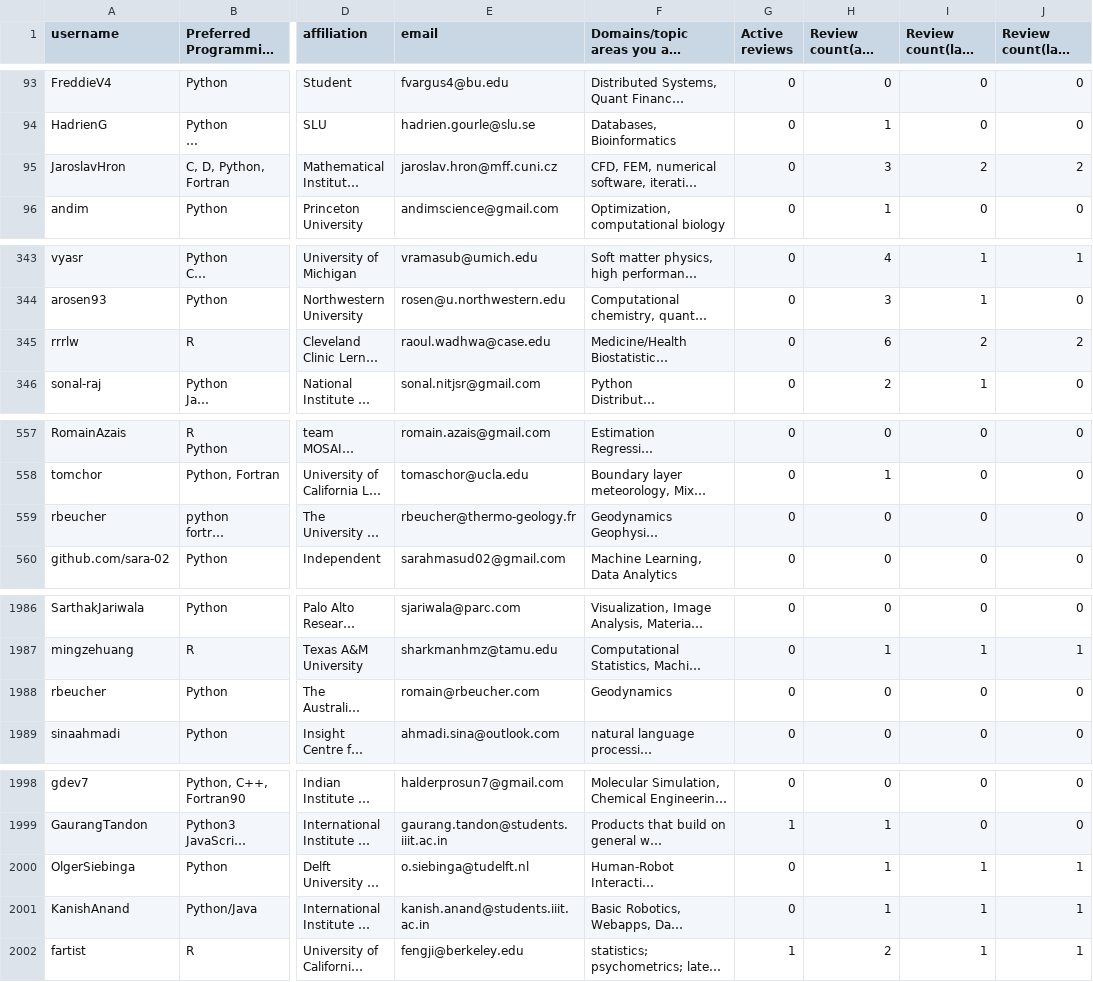
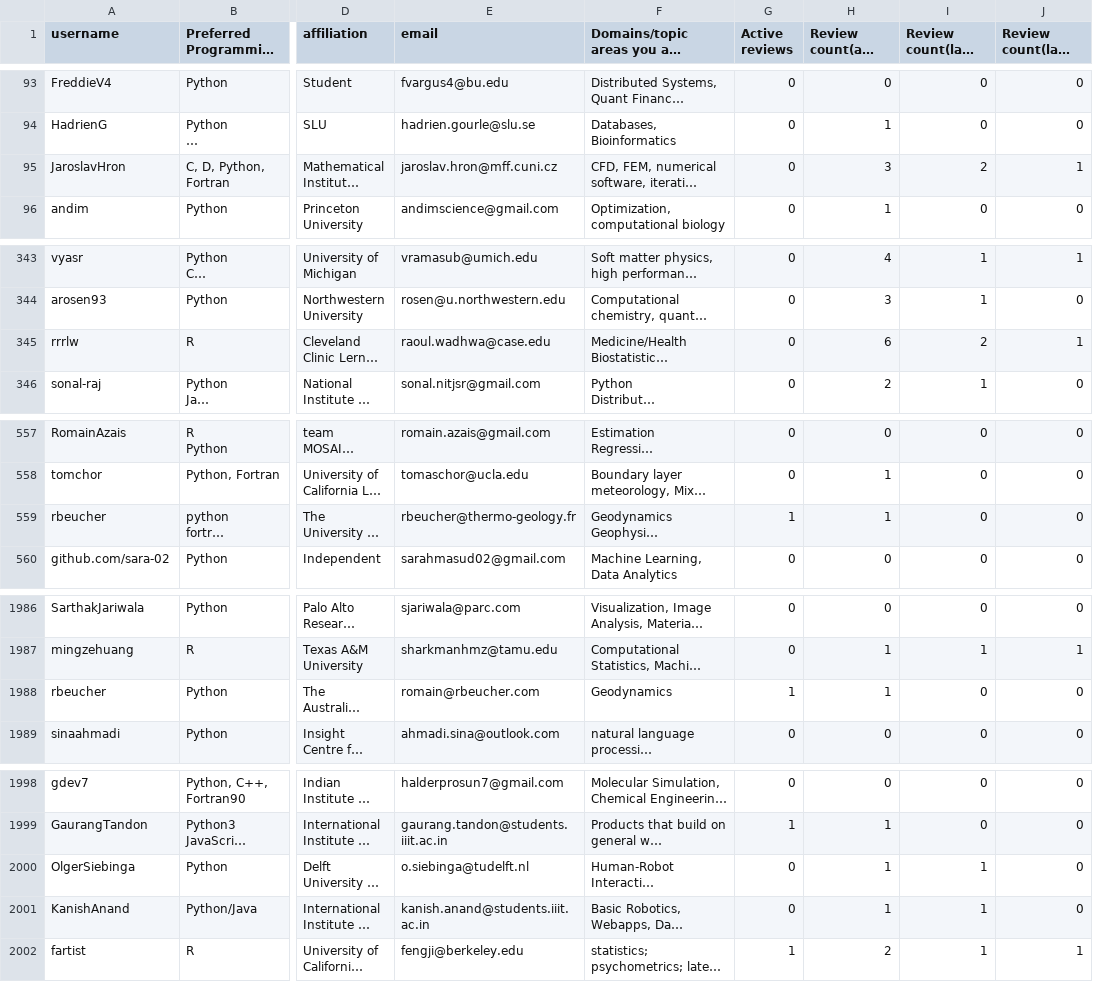
Before and after one commit to arjunsavel/CV, a CSV file: scripts/test.csv, drawn as a sheet; only a part is shown, gaps mark what is left out; long unchanged cells end in …; the diff covers the shown part only; the diff names each change by its address in the sheet, - before the commit and + after, or states it on an @@ line.

```diff
--- a/scripts/test.csv
+++ b/scripts/test.csv
-J95 (Review count(last quarter)): 2
+J95 (Review count(last quarter)): 1
-J345 (Review count(last quarter)): 2
+J345 (Review count(last quarter)): 1
-G559 (Active reviews): 0
+G559 (Active reviews): 1
-H559 (Review count(all time)): 0
+H559 (Review count(all time)): 1
-G1988 (Active reviews): 0
+G1988 (Active reviews): 1
-H1988 (Review count(all time)): 0
+H1988 (Review count(all time)): 1
-J2000:J2001 (Review count(last quarter)): 1
+J2000:J2001 (Review count(last quarter)): 0
```
Also changed, not shown: 4 edited cells elsewhere in this file.
